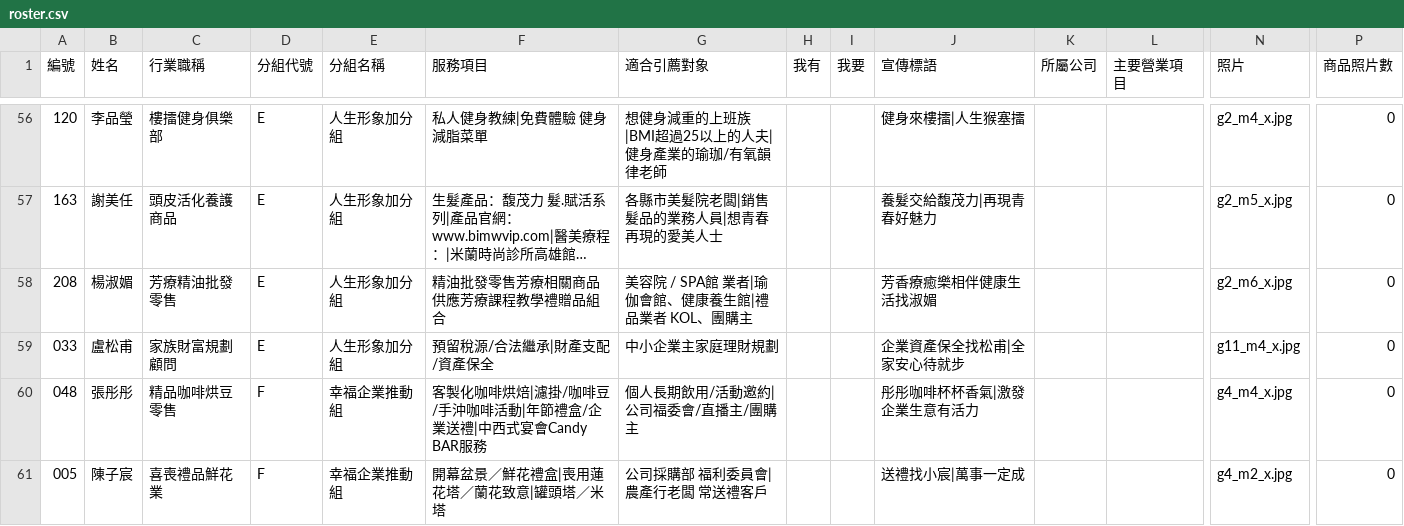
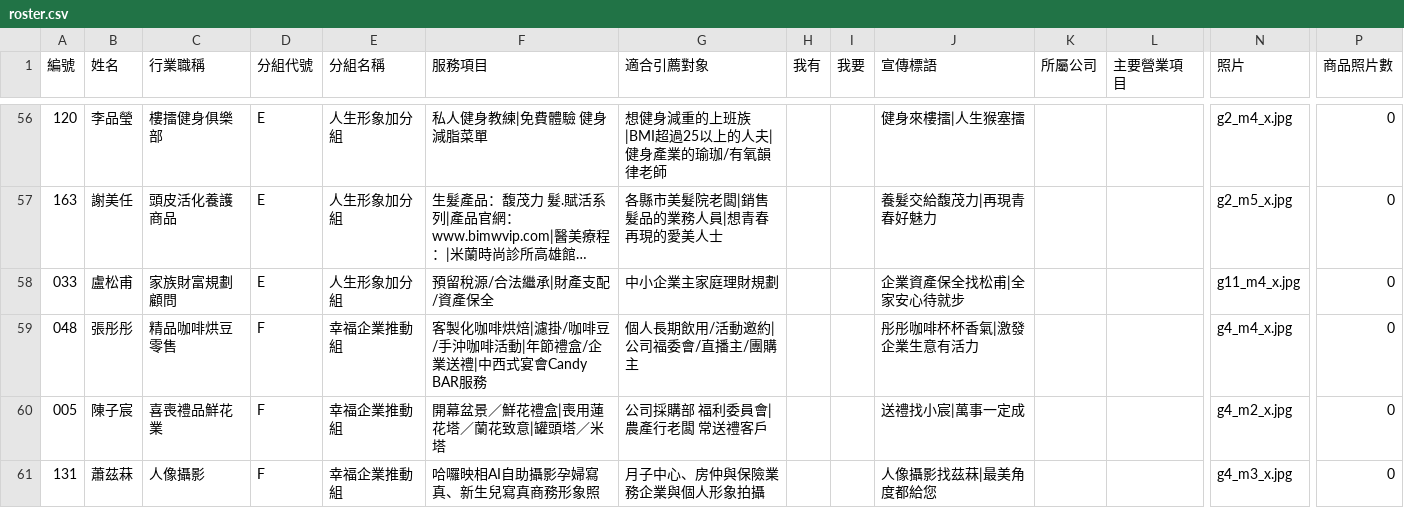
Before and after one commit to IvanZhong085/member-directory, a CSV file: roster.csv, drawn as a sheet; only a part is shown, gaps mark what is left out; the shorter side is filled out with more unchanged rows; long unchanged cells end in …; rows hold the shown columns only; the diff names each change by its address in the sheet, - before the commit and + after, or states it on an @@ line.

```diff
--- a/roster.csv
+++ b/roster.csv
-row 58: 208 | 楊淑媚 | 芳療精油批發零售 | E | 人生形象加分組 | 精油批發零售芳療相關商品供應芳療課程教學禮贈品組合 | 美容院 / SPA館 業者|瑜伽會館、健康養生館|禮品業者 KOL、團購主 |  |  | 芳香療癒樂相伴健康生活找淑媚 |  |  | g2_m6_x.jpg | 0
```
Also changed, not shown: 7 other files.
